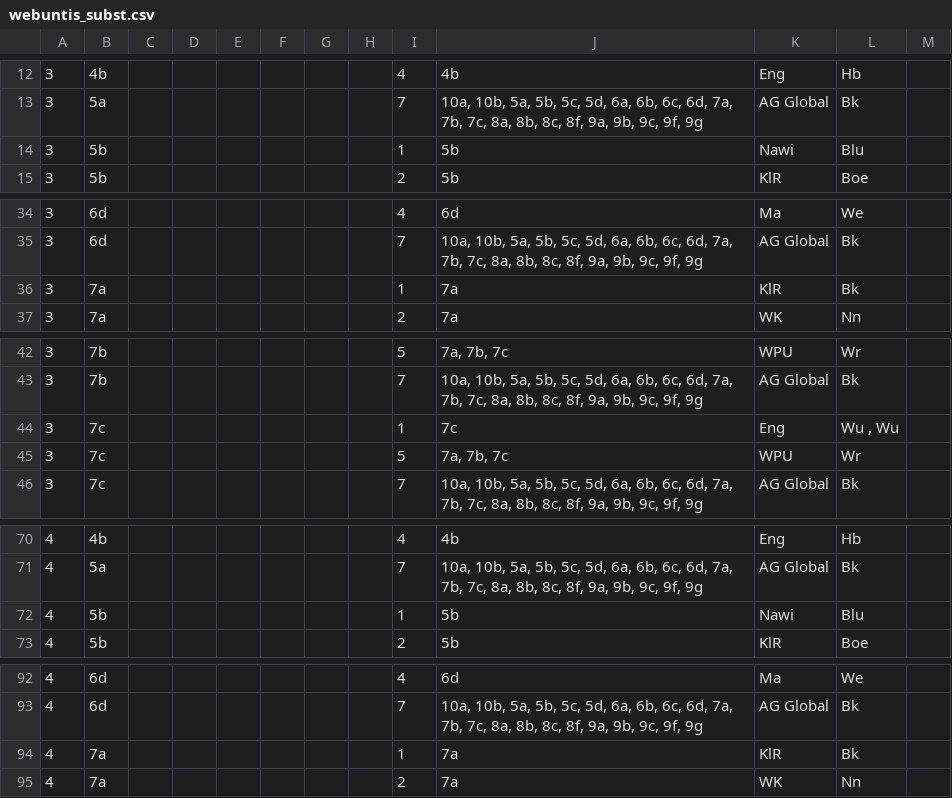
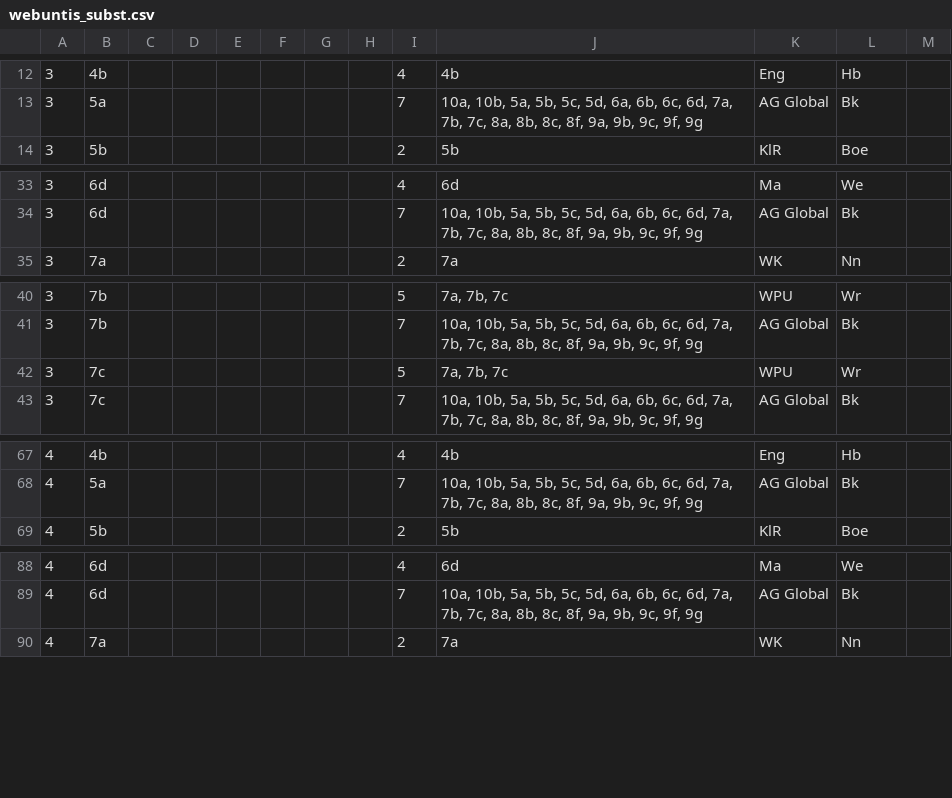
Before and after one commit to iluvatar80/untis-monitor, a CSV file: docs/webuntis_subst.csv, drawn as a sheet; only a part is shown, gaps mark what is left out; the diff covers the shown part only; the diff names each change by its address in the sheet, - before the commit and + after, or states it on an @@ line.

```diff
--- a/docs/webuntis_subst.csv
+++ b/docs/webuntis_subst.csv
-row 14: 3 | 5b |  |  |  |  |  |  | 1 | 5b | Nawi | Blu
-row 36: 3 | 7a |  |  |  |  |  |  | 1 | 7a | KlR | Bk
-row 44: 3 | 7c |  |  |  |  |  |  | 1 | 7c | Eng | Wu , Wu
-row 72: 4 | 5b |  |  |  |  |  |  | 1 | 5b | Nawi | Blu
-row 94: 4 | 7a |  |  |  |  |  |  | 1 | 7a | KlR | Bk
```
Also changed, not shown: 7 removed rows elsewhere in this file, docs/untis_subst_normalized.csv, 7 other files.
